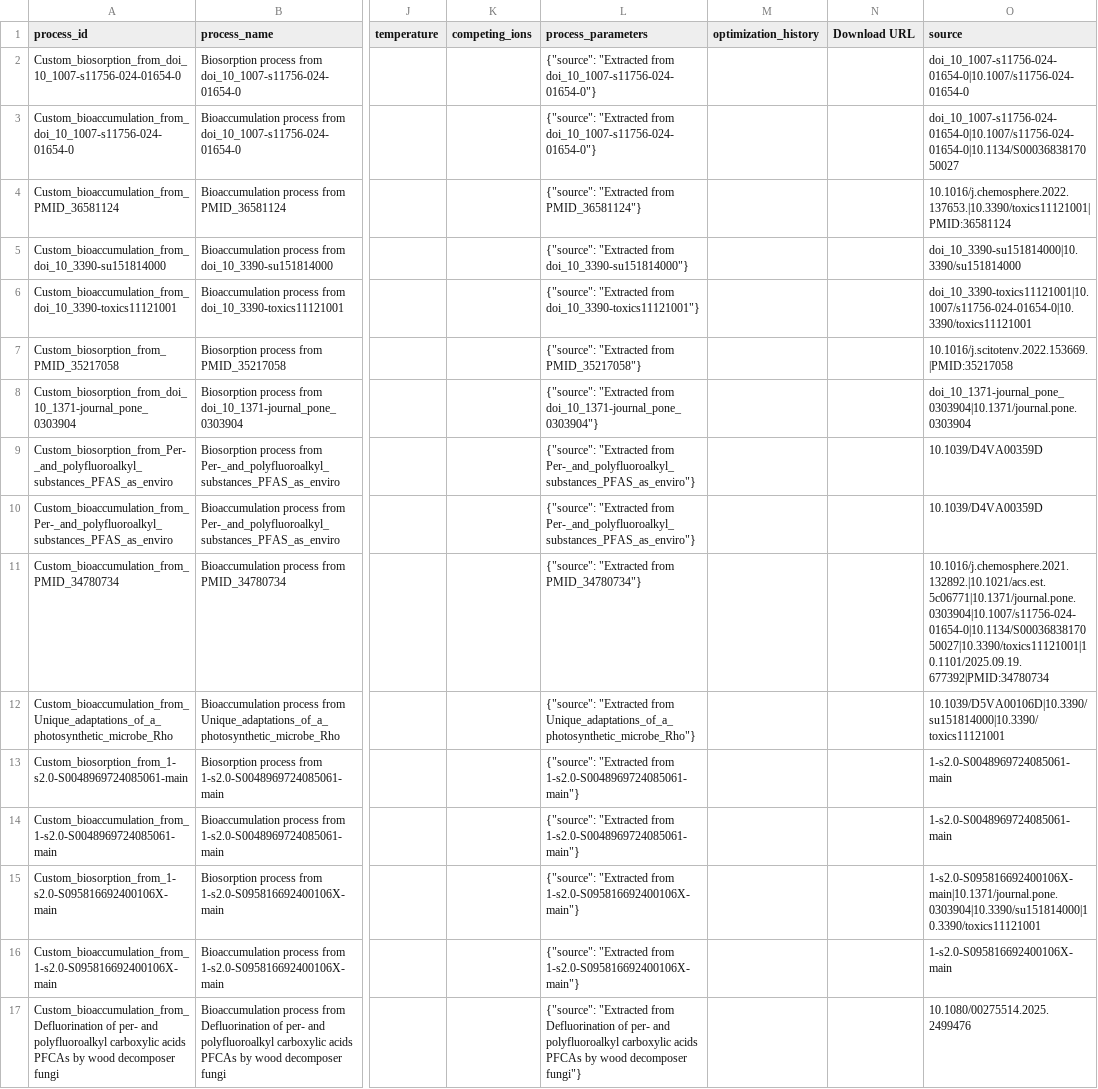
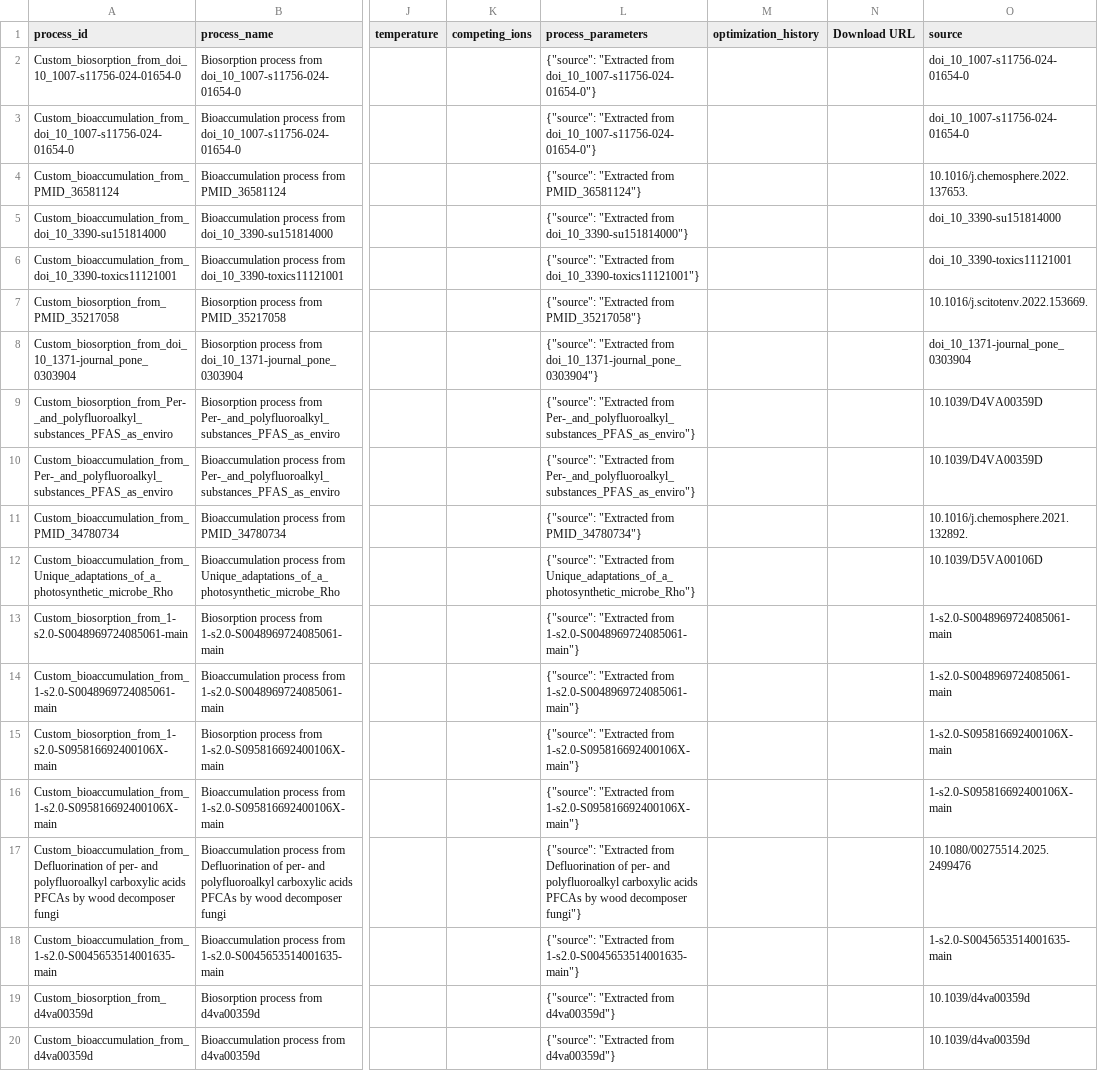
Before and after one commit to CultureBotAI/PFAS-AI, a TSV file: data/txt/sheet/PFAS_Data_for_AI_bioprocesses.tsv, drawn as a sheet; only a part is shown, gaps mark what is left out; the shorter side is filled out with more unchanged rows; the diff covers the shown part only; the diff names each change by its address in the sheet, - before the commit and + after, or states it on an @@ line.

```diff
--- a/data/txt/sheet/PFAS_Data_for_AI_bioprocesses.tsv
+++ b/data/txt/sheet/PFAS_Data_for_AI_bioprocesses.tsv
-O2 (source): doi_10_1007-s11756-024-01654-0|10.1007/s11756-024-01654-0
+O2 (source): doi_10_1007-s11756-024-01654-0
-O3 (source): doi_10_1007-s11756-024-01654-0|10.1007/s11756-024-01654-0|10.1134/S0003683817050027
+O3 (source): doi_10_1007-s11756-024-01654-0
-O4 (source): 10.1016/j.chemosphere.2022.137653.|10.3390/toxics11121001|PMID:36581124
+O4 (source): 10.1016/j.chemosphere.2022.137653.
-O5 (source): doi_10_3390-su151814000|10.3390/su151814000
+O5 (source): doi_10_3390-su151814000
-O6 (source): doi_10_3390-toxics11121001|10.1007/s11756-024-01654-0|10.3390/toxics11121001
+O6 (source): doi_10_3390-toxics11121001
-O7 (source): 10.1016/j.scitotenv.2022.153669.|PMID:35217058
+O7 (source): 10.1016/j.scitotenv.2022.153669.
-O8 (source): doi_10_1371-journal_pone_0303904|10.1371/journal.pone.0303904
+O8 (source): doi_10_1371-journal_pone_0303904
-O11 (source): 10.1016/j.chemosphere.2021.132892.|10.1021/acs.est.5c06771|10.1371/journal.pone.0303904|10.1007/s11756-024-01654-0|10.1134/S0003683817050027|10.3390/toxics11121001|10.1101/2025.09.19.677392|PMID:34780734
+O11 (source): 10.1016/j.chemosphere.2021.132892.
-O12 (source): 10.1039/D5VA00106D|10.3390/su151814000|10.3390/toxics11121001
+O12 (source): 10.1039/D5VA00106D
-O15 (source): 1-s2.0-S095816692400106X-main|10.1371/journal.pone.0303904|10.3390/su151814000|10.3390/toxics11121001
+O15 (source): 1-s2.0-S095816692400106X-main
```
Also changed, not shown: 12 edited cells elsewhere in this file, 4 other files.
